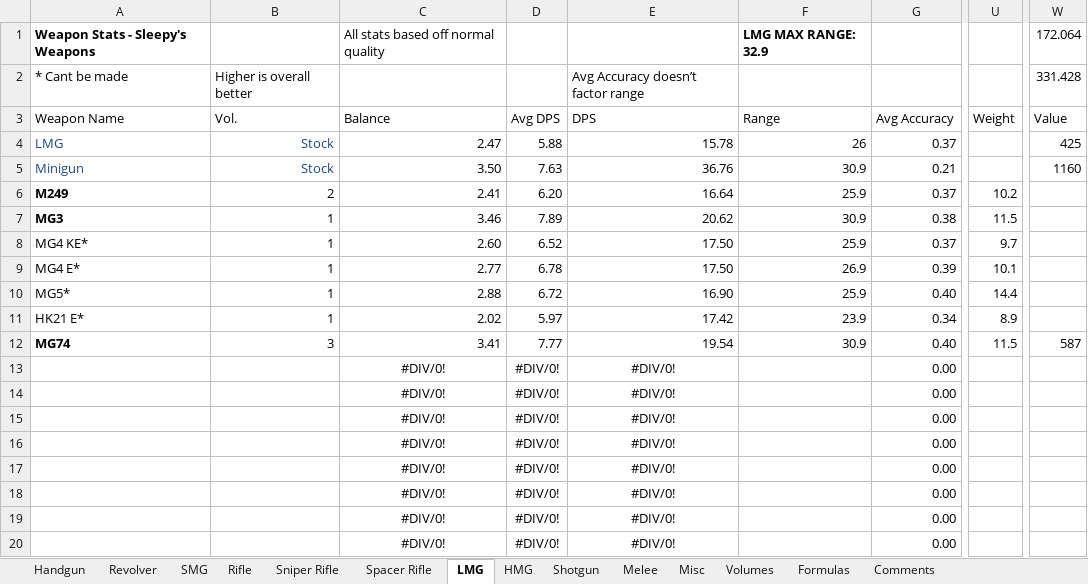
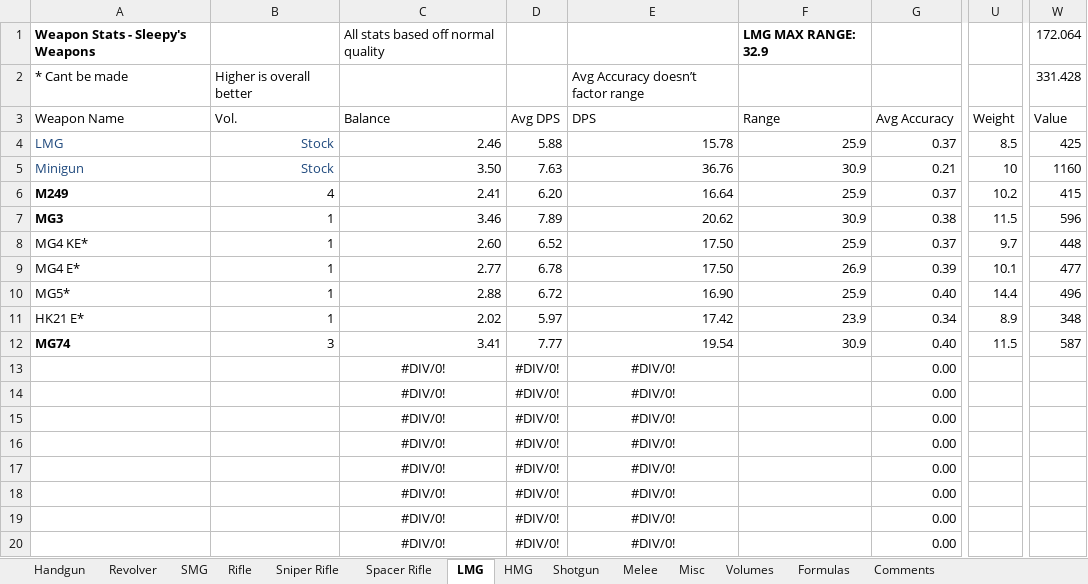
Before and after one commit to sleepy068/Rimworld_Weapons, an Excel workbook: Resources/WeaponsStats.xlsx, sheet LMG, drawn as a sheet; only a part is shown, gaps mark what is left out; values as stored, in another font and other column widths than the file's, no borders; conditional formats and table styles not drawn; the diff names each change by its address in the sheet, - before the commit and + after, or states it on an @@ line.

```diff
--- a/Resources/WeaponsStats.xlsx (sheet LMG)
+++ b/Resources/WeaponsStats.xlsx (sheet LMG)
-C4 (Balance): 2.47
+C4 (Balance): 2.46
-F4 (Range): 26
+F4 (Range): 25.9
-U4 (Weight): (empty)
+U4 (Weight): 8.5
-U5 (Weight): (empty)
+U5 (Weight): 10
-B6 (Vol.): 2
+B6 (Vol.): 4
-W6 (Value): (empty)
+W6 (Value): 415
-W7 (Value): (empty)
+W7 (Value): 596
-W8 (Value): (empty)
+W8 (Value): 448
-W9 (Value): (empty)
+W9 (Value): 477
-W10 (Value): (empty)
+W10 (Value): 496
-W11 (Value): (empty)
+W11 (Value): 348
```
Also changed, not shown: sheet Rifle, sheet SMG, sheet Handgun, sheet Sniper Rifle, sheet Volumes, sheet Shotgun, 36 other files.
